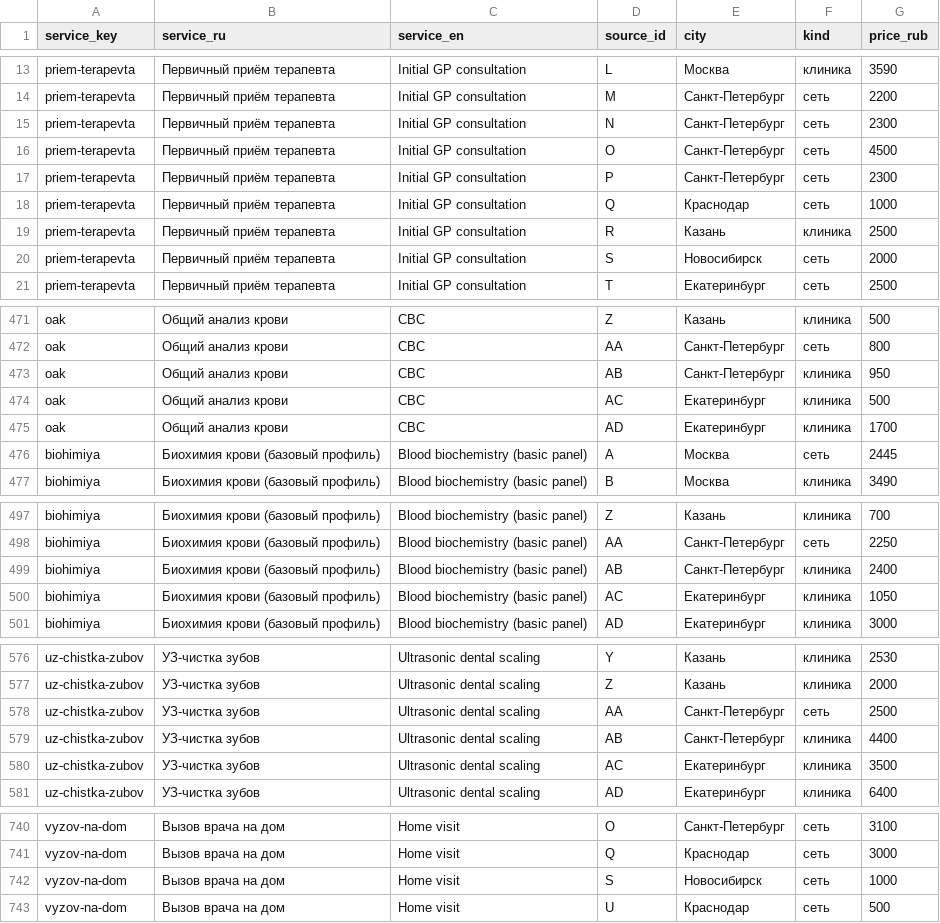
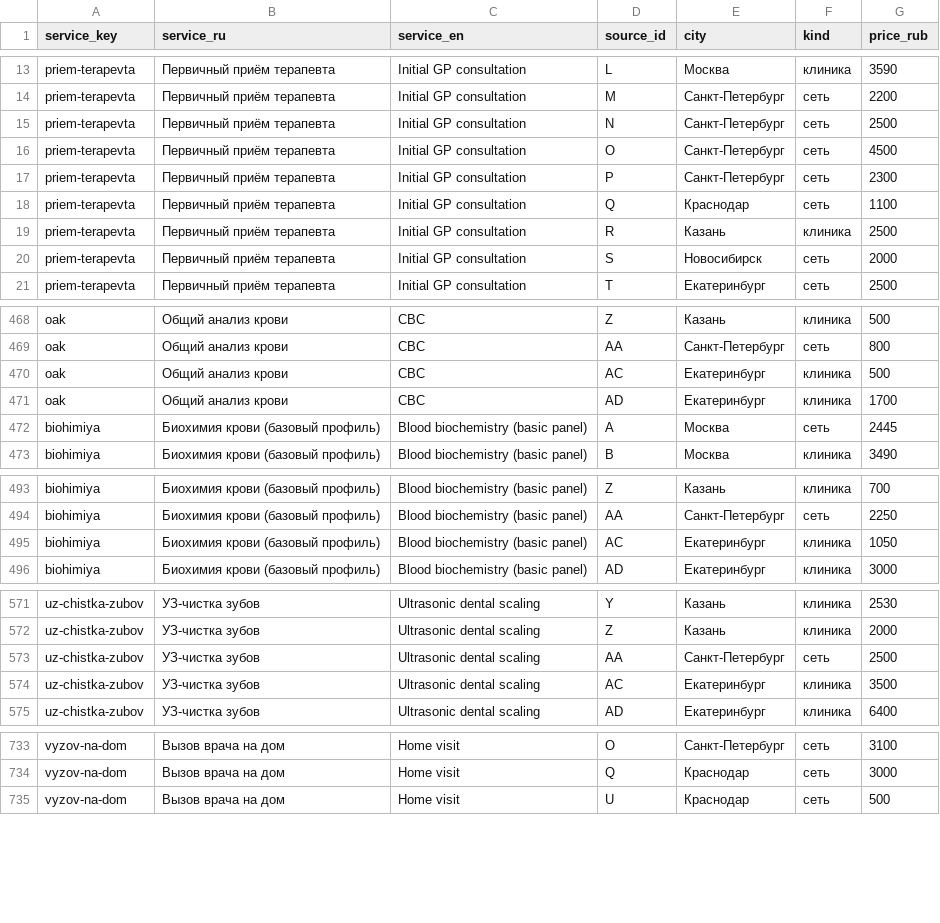
Before and after one commit to Bio-Vet/ru-vet-prices, a CSV file: data/ru-vet-prices.csv, drawn as a sheet; only a part is shown, gaps mark what is left out; the diff covers the shown part only.

Commit message:
1.2.0: first monthly snapshot (2026-09-22) — same 30 sources and letters re-checked against public price lists; 54 price increases and 3 decreases across 808 source×service pairs; August snapshot kept in data/history/ for month-over-month comparison

```diff
--- a/data/ru-vet-prices.csv
+++ b/data/ru-vet-prices.csv
@@ -14,6 +14,6 @@ priem-terapevta,Первичный приём терапевта,Initial GP cons
 priem-terapevta,Первичный приём терапевта,Initial GP consultation,M,Санкт-Петербург,сеть,2200
-priem-terapevta,Первичный приём терапевта,Initial GP consultation,N,Санкт-Петербург,сеть,2300
+priem-terapevta,Первичный приём терапевта,Initial GP consultation,N,Санкт-Петербург,сеть,2500
 priem-terapevta,Первичный приём терапевта,Initial GP consultation,O,Санкт-Петербург,сеть,4500
 priem-terapevta,Первичный приём терапевта,Initial GP consultation,P,Санкт-Петербург,сеть,2300
-priem-terapevta,Первичный приём терапевта,Initial GP consultation,Q,Краснодар,сеть,1000
+priem-terapevta,Первичный приём терапевта,Initial GP consultation,Q,Краснодар,сеть,1100
 priem-terapevta,Первичный приём терапевта,Initial GP consultation,R,Казань,клиника,2500
@@ -472,3 +469,2 @@ oak,Общий анализ крови,CBC,Z,Казань,клиника,500
 oak,Общий анализ крови,CBC,AA,Санкт-Петербург,сеть,800
-oak,Общий анализ крови,CBC,AB,Санкт-Петербург,клиника,950
 oak,Общий анализ крови,CBC,AC,Екатеринбург,клиника,500
@@ -498,3 +494,2 @@ biohimiya,Биохимия крови (базовый профиль),Blood bioc
 biohimiya,Биохимия крови (базовый профиль),Blood biochemistry (basic panel),AA,Санкт-Петербург,сеть,2250
-biohimiya,Биохимия крови (базовый профиль),Blood biochemistry (basic panel),AB,Санкт-Петербург,клиника,2400
 biohimiya,Биохимия крови (базовый профиль),Blood biochemistry (basic panel),AC,Екатеринбург,клиника,1050
@@ -578,3 +573,2 @@ uz-chistka-zubov,УЗ-чистка зубов,Ultrasonic dental scaling,Z,Каз
 uz-chistka-zubov,УЗ-чистка зубов,Ultrasonic dental scaling,AA,Санкт-Петербург,сеть,2500
-uz-chistka-zubov,УЗ-чистка зубов,Ultrasonic dental scaling,AB,Санкт-Петербург,клиника,4400
 uz-chistka-zubov,УЗ-чистка зубов,Ultrasonic dental scaling,AC,Екатеринбург,клиника,3500
@@ -741,3 +734,2 @@ vyzov-na-dom,Вызов врача на дом,Home visit,O,Санкт-Пете
 vyzov-na-dom,Вызов врача на дом,Home visit,Q,Краснодар,сеть,3000
-vyzov-na-dom,Вызов врача на дом,Home visit,S,Новосибирск,сеть,1000
 vyzov-na-dom,Вызов врача на дом,Home visit,U,Краснодар,сеть,500
```
Also changed, not shown: 1 added row, 4 removed rows and 55 edited cells elsewhere in this file, data/ru-vet-prices-by-city.csv, data/ru-vet-prices-summary.csv, 5 other files.
